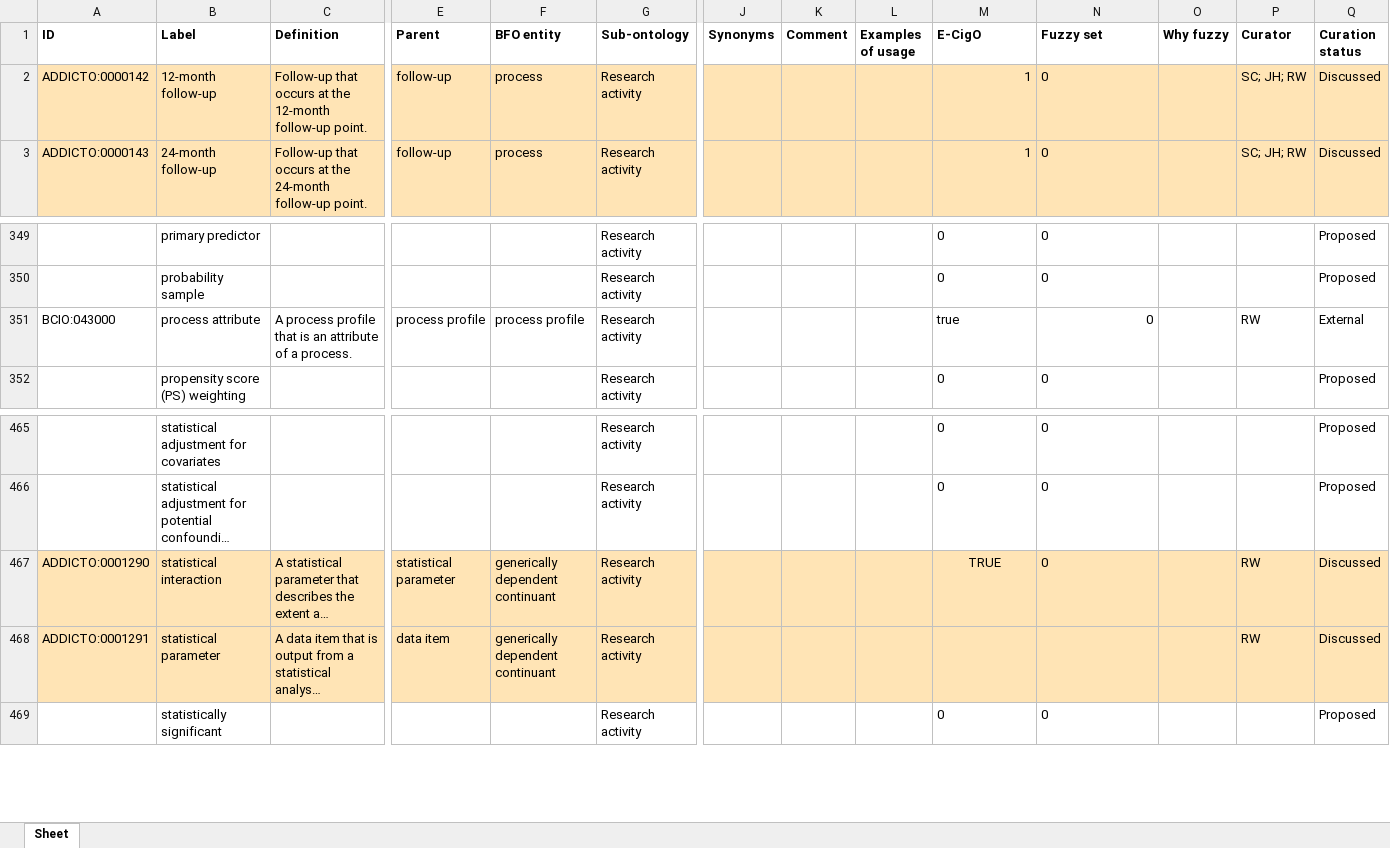
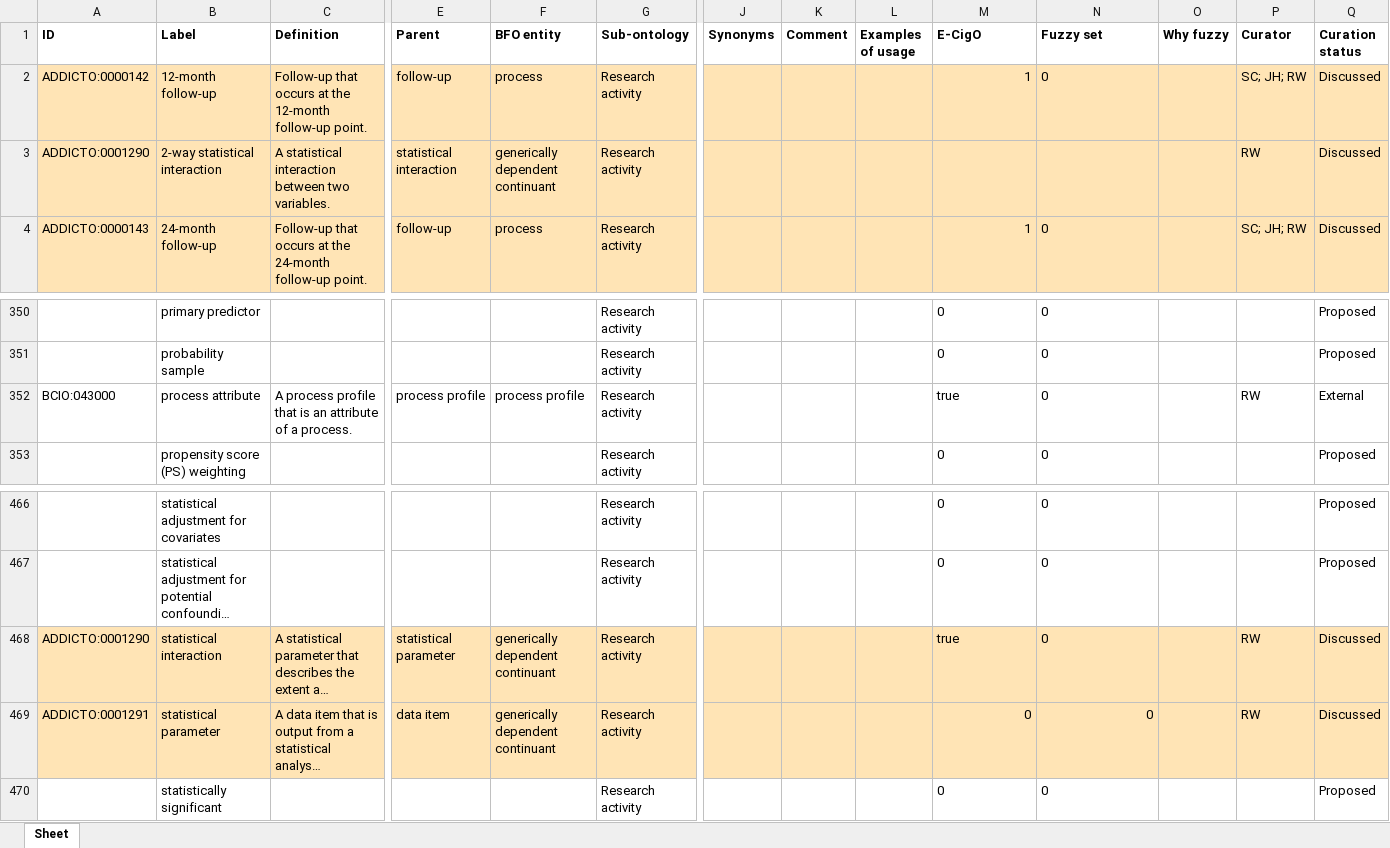
Before and after one commit to addicto-org/addiction-ontology, an Excel workbook: inputs/AddictO_Research_activity_Defs.xlsx, sheet Sheet, drawn as a sheet; only a part is shown, gaps mark what is left out; long unchanged cells end in …; values as stored, in another font and other column widths than the file's, no borders; addresses are those after the commit; rows hold the shown columns only; the diff names each change by its address in the sheet, - before the commit and + after, or states it on an @@ line.

Commit message:
Updating AddictO_Research_activity_Defs.xlsx

```diff
--- a/inputs/AddictO_Research_activity_Defs.xlsx (sheet Sheet)
+++ b/inputs/AddictO_Research_activity_Defs.xlsx (sheet Sheet)
+row 3: ADDICTO:0001290 | 2-way statistical interaction | A statistical interaction between two variables. | statistical interaction | generically dependent continuant | Research activity |  |  |  |  |  |  | RW | Discussed
-N352 alignment: right
+N352 alignment: left
-M468 (E-CigO): TRUE
+M468 (E-CigO): true
-M468 alignment: center
+M468 alignment: left
-M469 (E-CigO): (empty)
+M469 (E-CigO): 0
-N469 (Fuzzy set): (empty)
+N469 (Fuzzy set): 0
```
